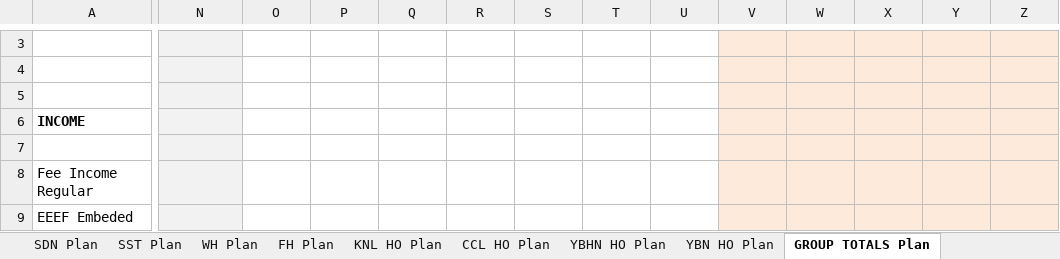
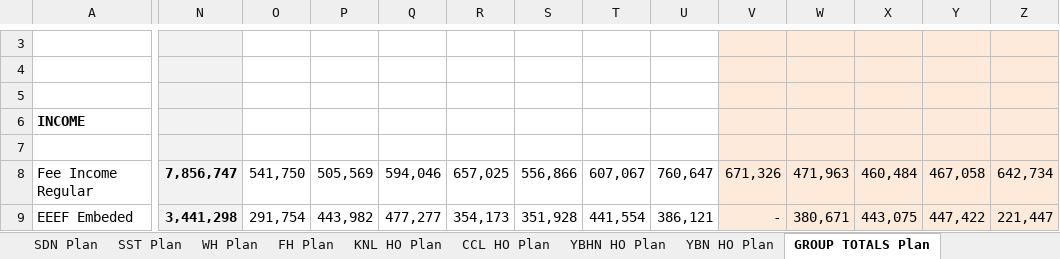
Before and after one commit to AlecHodson/ccg-dashboard, an Excel workbook: ccg_performance_plan.xlsx, sheet GROUP TOTALS Plan, drawn as a sheet; only a part is shown, gaps mark what is left out; values as stored, in another font and other column widths than the file's, no borders; the diff covers the shown part only; the diff names each change by its address in the sheet, - before the commit and + after, or states it on an @@ line.

Commit message:
CCG Performance Plan — all values from P&L sheets, TB-filled Jan-Jul 2026, plan tabs

```diff
--- a/ccg_performance_plan.xlsx (sheet GROUP TOTALS Plan)
+++ b/ccg_performance_plan.xlsx (sheet GROUP TOTALS Plan)
-N8: (empty)
+N8: 7,856,747
-O8: (empty)
+O8: 541,750
-P8: (empty)
+P8: 505,569
-Q8: (empty)
+Q8: 594,046
-R8: (empty)
+R8: 657,025
-S8: (empty)
+S8: 556,866
-T8: (empty)
+T8: 607,067
-U8: (empty)
+U8: 760,647
-V8: (empty)
+V8: 671,326
-W8: (empty)
+W8: 471,963
-X8: (empty)
+X8: 460,484
-Y8: (empty)
+Y8: 467,058
-Z8: (empty)
+Z8: 642,734
-N9: (empty)
+N9: 3,441,298
-O9: (empty)
+O9: 291,754
-P9: (empty)
+P9: 443,982
-Q9: (empty)
+Q9: 477,277
-R9: (empty)
+R9: 354,173
-S9: (empty)
+S9: 351,928
-T9: (empty)
+T9: 441,554
-U9: (empty)
+U9: 386,121
-V9: (empty)
+V9: -
-W9: (empty)
+W9: 380,671
-X9: (empty)
+X9: 443,075
-Y9: (empty)
+Y9: 447,422
-Z9: (empty)
+Z9: 221,447
```
Also changed, not shown: 6 added rows, 6 removed rows, 850 edited cells and cell formats elsewhere in this sheet, sheet BW Plan, sheet KNL HO Plan, sheet BW, sheet KNL HO, sheet CCL HO Plan, sheet YBN HO Plan, 37 more sheets.
